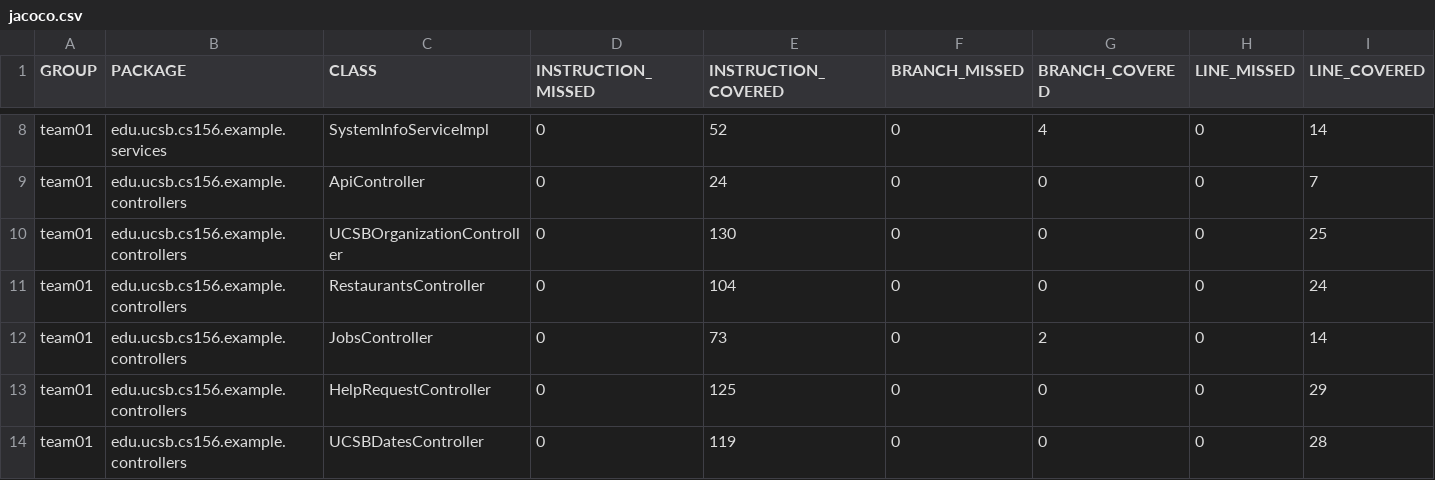
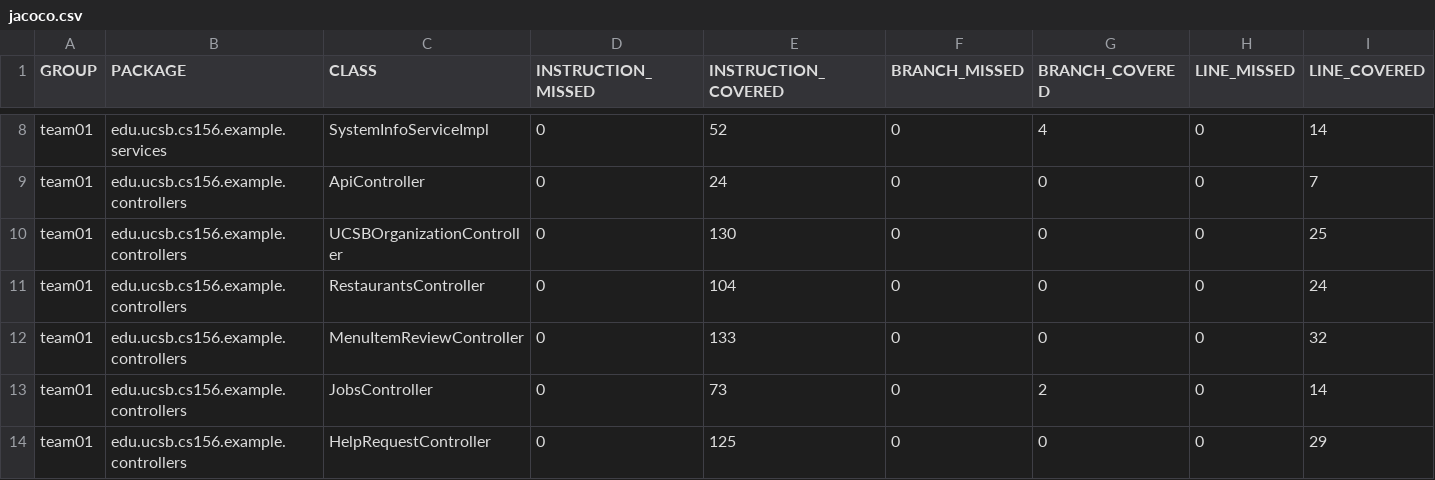
Before and after one commit to ucsb-cs156-f26/team01-f26-00, a CSV file: jacoco/jacoco.csv, drawn as a sheet; only a part is shown, gaps mark what is left out; the shorter side is filled out with more unchanged rows; rows hold the shown columns only; the diff names each change by its address in the sheet, - before the commit and + after, or states it on an @@ line.

Commit message:
Deploying to gh-pages from @ ucsb-cs156-f26/team01-f26-00@83be786ba8882f9cc150b1c8e3b5736d83198851 🚀

```diff
--- a/jacoco/jacoco.csv
+++ b/jacoco/jacoco.csv
+row 12: team01 | edu.ucsb.cs156.example.controllers | MenuItemReviewController | 0 | 133 | 0 | 0 | 0 | 32
```
Also changed, not shown: 7 other files.
